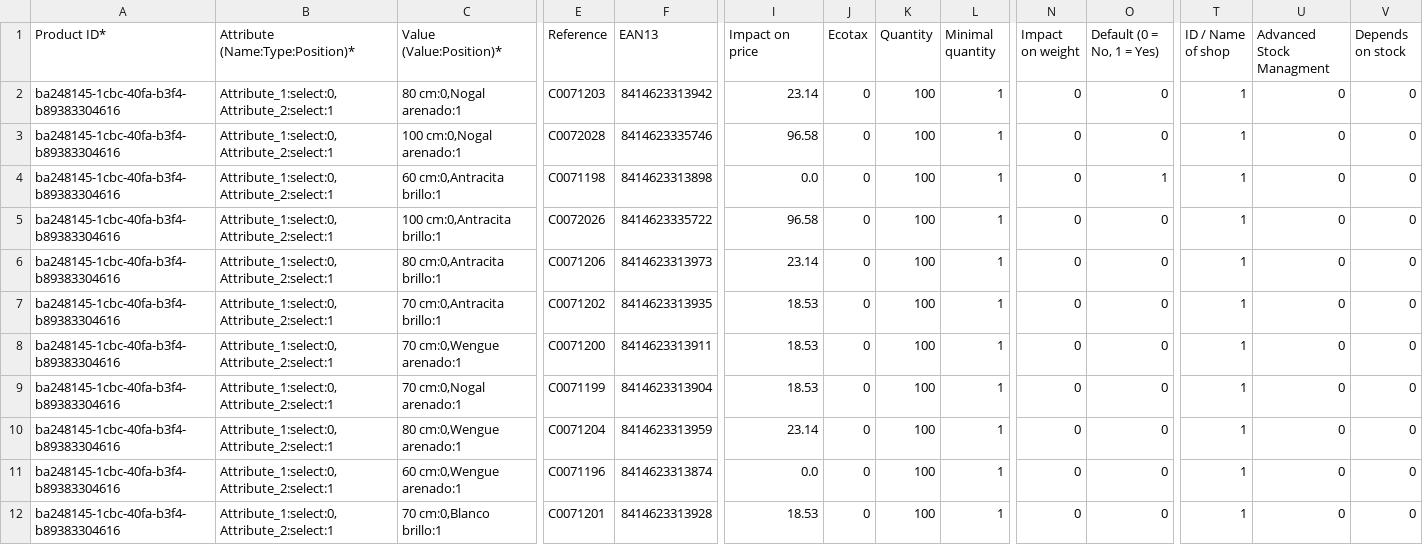
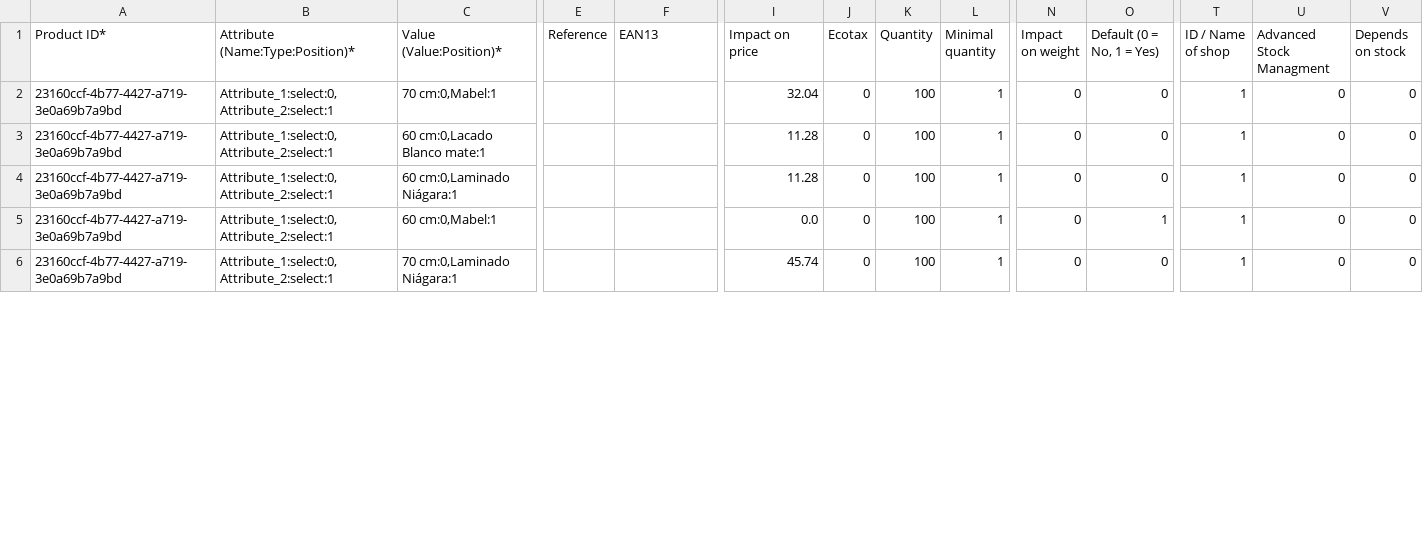
Before and after one commit to cotanol/Scrapping-testing, a CSV file: combinations_final.csv, drawn as a sheet; only a part is shown, gaps mark what is left out; removed rows and columns are numbered as before the commit, all else as after; rows hold the shown columns only; the diff covers the shown part only; the diff names each change by its address in the sheet, - before the commit and + after, or states it on an @@ line.

```diff
--- a/combinations_final.csv
+++ b/combinations_final.csv
-A2:A3 (Product ID*): ba248145-1cbc-40fa-b3f4-b89383304616
+A2:A3 (Product ID*): 23160ccf-4b77-4427-a719-3e0a69b7a9bd
-C2 (Value (Value:Position)*): 80 cm:0,Nogal arenado:1
+C2 (Value (Value:Position)*): 70 cm:0,Mabel:1
-E2 (Reference): C0071203
+E2 (Reference): (empty)
-F2 (EAN13): 8414623313942
+F2 (EAN13): (empty)
-I2 (Impact on price): 23.14
+I2 (Impact on price): 32.04
-C3 (Value (Value:Position)*): 100 cm:0,Nogal arenado:1
+C3 (Value (Value:Position)*): 60 cm:0,Lacado Blanco mate:1
-E3 (Reference): C0072028
+E3 (Reference): (empty)
-F3 (EAN13): 8414623335746
+F3 (EAN13): (empty)
-I3 (Impact on price): 96.58
+I3 (Impact on price): 11.28
-row 4: ba248145-1cbc-40fa-b3f4-b89383304616 | Attribute_1:select:0,Attribute_2:select:1 | 60 cm:0,Antracita brillo:1 | C0071198 | 8414623313898 | 0.0 | 0 | 100 | 1 | 0 | 1 | 1 | 0 | 0
-row 5: ba248145-1cbc-40fa-b3f4-b89383304616 | Attribute_1:select:0,Attribute_2:select:1 | 100 cm:0,Antracita brillo:1 | C0072026 | 8414623335722 | 96.58 | 0 | 100 | 1 | 0 | 0 | 1 | 0 | 0
-row 6: ba248145-1cbc-40fa-b3f4-b89383304616 | Attribute_1:select:0,Attribute_2:select:1 | 80 cm:0,Antracita brillo:1 | C0071206 | 8414623313973 | 23.14 | 0 | 100 | 1 | 0 | 0 | 1 | 0 | 0
-row 7: ba248145-1cbc-40fa-b3f4-b89383304616 | Attribute_1:select:0,Attribute_2:select:1 | 70 cm:0,Antracita brillo:1 | C0071202 | 8414623313935 | 18.53 | 0 | 100 | 1 | 0 | 0 | 1 | 0 | 0
-row 8: ba248145-1cbc-40fa-b3f4-b89383304616 | Attribute_1:select:0,Attribute_2:select:1 | 70 cm:0,Wengue arenado:1 | C0071200 | 8414623313911 | 18.53 | 0 | 100 | 1 | 0 | 0 | 1 | 0 | 0
-A4 (Product ID*): ba248145-1cbc-40fa-b3f4-b89383304616
+A4 (Product ID*): 23160ccf-4b77-4427-a719-3e0a69b7a9bd
-C4 (Value (Value:Position)*): 70 cm:0,Nogal arenado:1
+C4 (Value (Value:Position)*): 60 cm:0,Laminado Niágara:1
-E4 (Reference): C0071199
+E4 (Reference): (empty)
-F4 (EAN13): 8414623313904
+F4 (EAN13): (empty)
-I4 (Impact on price): 18.53
+I4 (Impact on price): 11.28
-row 10: ba248145-1cbc-40fa-b3f4-b89383304616 | Attribute_1:select:0,Attribute_2:select:1 | 80 cm:0,Wengue arenado:1 | C0071204 | 8414623313959 | 23.14 | 0 | 100 | 1 | 0 | 0 | 1 | 0 | 0
-A5:A6 (Product ID*): ba248145-1cbc-40fa-b3f4-b89383304616
+A5:A6 (Product ID*): 23160ccf-4b77-4427-a719-3e0a69b7a9bd
-C5 (Value (Value:Position)*): 60 cm:0,Wengue arenado:1
+C5 (Value (Value:Position)*): 60 cm:0,Mabel:1
-E5 (Reference): C0071196
+E5 (Reference): (empty)
-F5 (EAN13): 8414623313874
+F5 (EAN13): (empty)
-O5 (Default (0 = No, 1 = Yes)): 0
+O5 (Default (0 = No, 1 = Yes)): 1
-C6 (Value (Value:Position)*): 70 cm:0,Blanco brillo:1
+C6 (Value (Value:Position)*): 70 cm:0,Laminado Niágara:1
-E6 (Reference): C0071201
+E6 (Reference): (empty)
-F6 (EAN13): 8414623313928
+F6 (EAN13): (empty)
-I6 (Impact on price): 18.53
+I6 (Impact on price): 45.74
```
Also changed, not shown: 1 removed row and 20 edited cells elsewhere in this file, product_final.csv, 4 other files.
